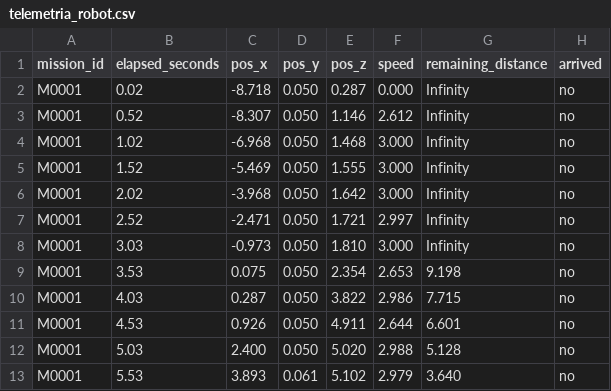
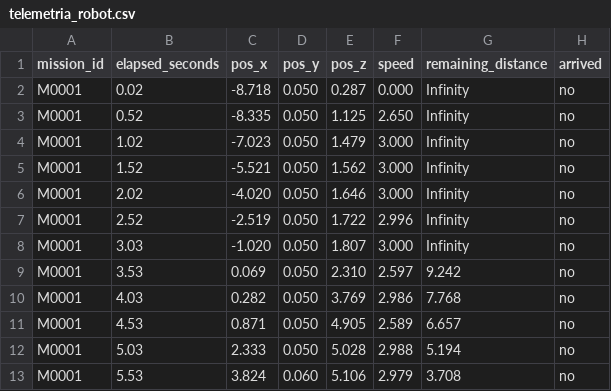
Before and after one commit to aylenlee1234/DataCenterSentinel, a CSV file: Assets/Data/telemetria_robot.csv, drawn as a sheet; only a part is shown; the diff covers the shown part only.

```diff
--- a/Assets/Data/telemetria_robot.csv
+++ b/Assets/Data/telemetria_robot.csv
@@ -2,12 +2,12 @@ mission_id,elapsed_seconds,pos_x,pos_y,pos_z,speed,remaining_distance,arrived
 M0001,0.02,-8.718,0.050,0.287,0.000,Infinity,no
-M0001,0.52,-8.307,0.050,1.146,2.612,Infinity,no
-M0001,1.02,-6.968,0.050,1.468,3.000,Infinity,no
-M0001,1.52,-5.469,0.050,1.555,3.000,Infinity,no
-M0001,2.02,-3.968,0.050,1.642,3.000,Infinity,no
-M0001,2.52,-2.471,0.050,1.721,2.997,Infinity,no
-M0001,3.03,-0.973,0.050,1.810,3.000,Infinity,no
-M0001,3.53,0.075,0.050,2.354,2.653,9.198,no
-M0001,4.03,0.287,0.050,3.822,2.986,7.715,no
-M0001,4.53,0.926,0.050,4.911,2.644,6.601,no
-M0001,5.03,2.400,0.050,5.020,2.988,5.128,no
-M0001,5.53,3.893,0.061,5.102,2.979,3.640,no
+M0001,0.52,-8.335,0.050,1.125,2.650,Infinity,no
+M0001,1.02,-7.023,0.050,1.479,3.000,Infinity,no
+M0001,1.52,-5.521,0.050,1.562,3.000,Infinity,no
+M0001,2.02,-4.020,0.050,1.646,3.000,Infinity,no
+M0001,2.52,-2.519,0.050,1.722,2.996,Infinity,no
+M0001,3.03,-1.020,0.050,1.807,3.000,Infinity,no
+M0001,3.53,0.069,0.050,2.310,2.597,9.242,no
+M0001,4.03,0.282,0.050,3.769,2.986,7.768,no
+M0001,4.53,0.871,0.050,4.905,2.589,6.657,no
+M0001,5.03,2.333,0.050,5.028,2.988,5.194,no
+M0001,5.53,3.824,0.060,5.106,2.979,3.708,no
```
Also changed, not shown: 12 edited cells elsewhere in this file, Assets/Data/lecturas_ambientales.csv, 5 other files.
